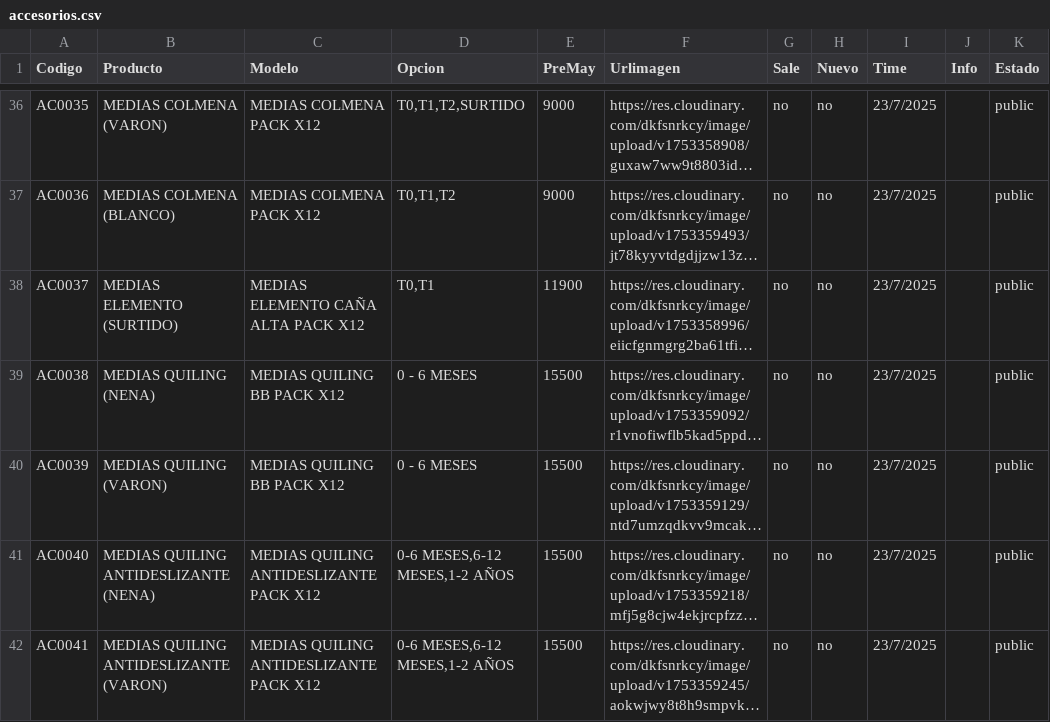
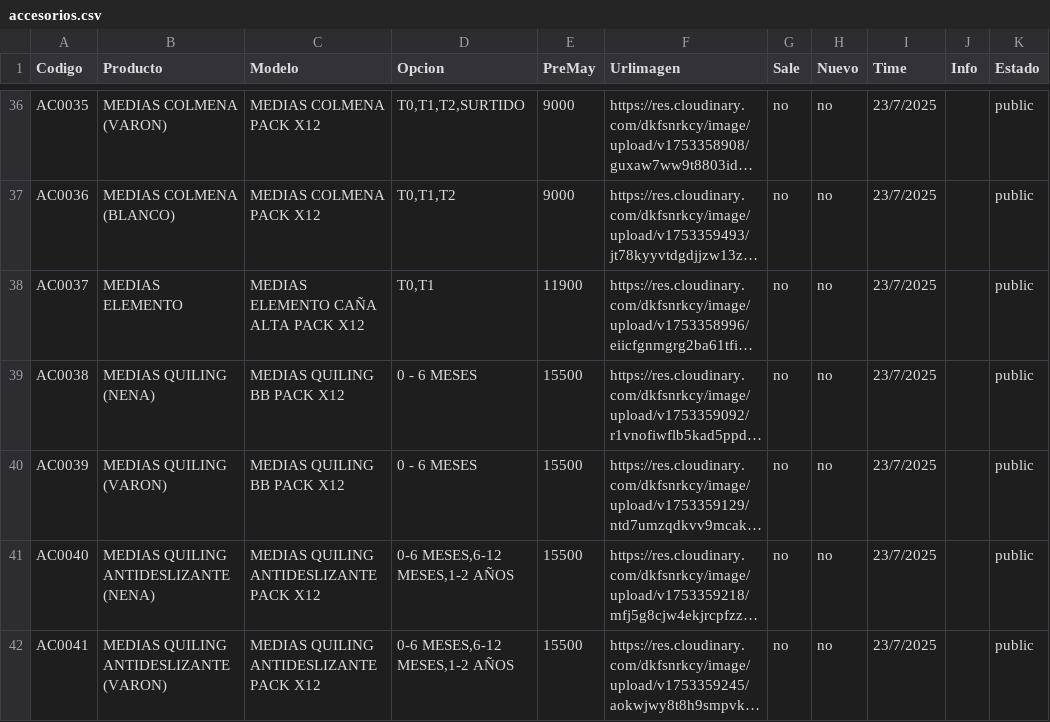
Before and after one commit to Balcaz/verificador-csv, a CSV file: accesorios.csv, drawn as a sheet; only a part is shown, gaps mark what is left out; long unchanged cells end in …; the diff names each change by its address in the sheet, - before the commit and + after, or states it on an @@ line.

Commit message:
Actualizo accesorios.csv desde UI

```diff
--- a/accesorios.csv
+++ b/accesorios.csv
-B38 (Producto): MEDIAS ELEMENTO (SURTIDO)
+B38 (Producto): MEDIAS ELEMENTO
```
